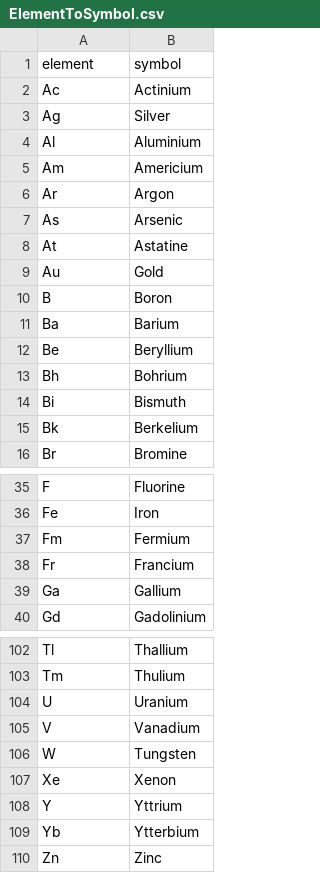
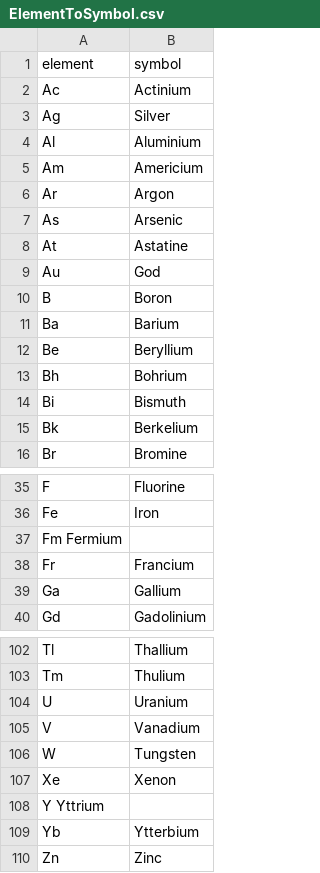
Before and after one commit to SpeedyRagou/DataDiscoveryBenchmark, a CSV file: dataxformer_groupc/data/benchmark/ElementToSymbol.csv, drawn as a sheet; only a part is shown, gaps mark what is left out; removed rows and columns are numbered as before the commit, all else as after; the diff names each change by its address in the sheet, - before the commit and + after, or states it on an @@ line.

Commit message:
added new csv

```diff
--- a/dataxformer_groupc/data/benchmark/ElementToSymbol.csv
+++ b/dataxformer_groupc/data/benchmark/ElementToSymbol.csv
-B9 (symbol): Gold
+B9 (symbol): God
-row 37: Fm | Fermium
+row 37: Fm Fermium
-row 108: Y | Yttrium
+row 108: Y Yttrium
```
